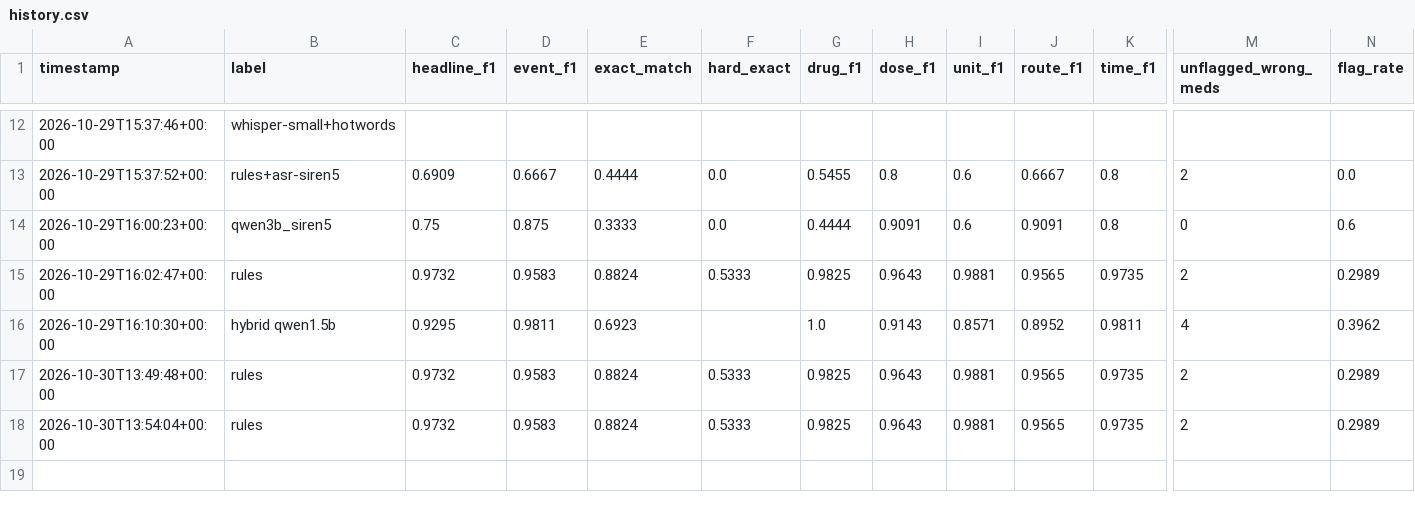
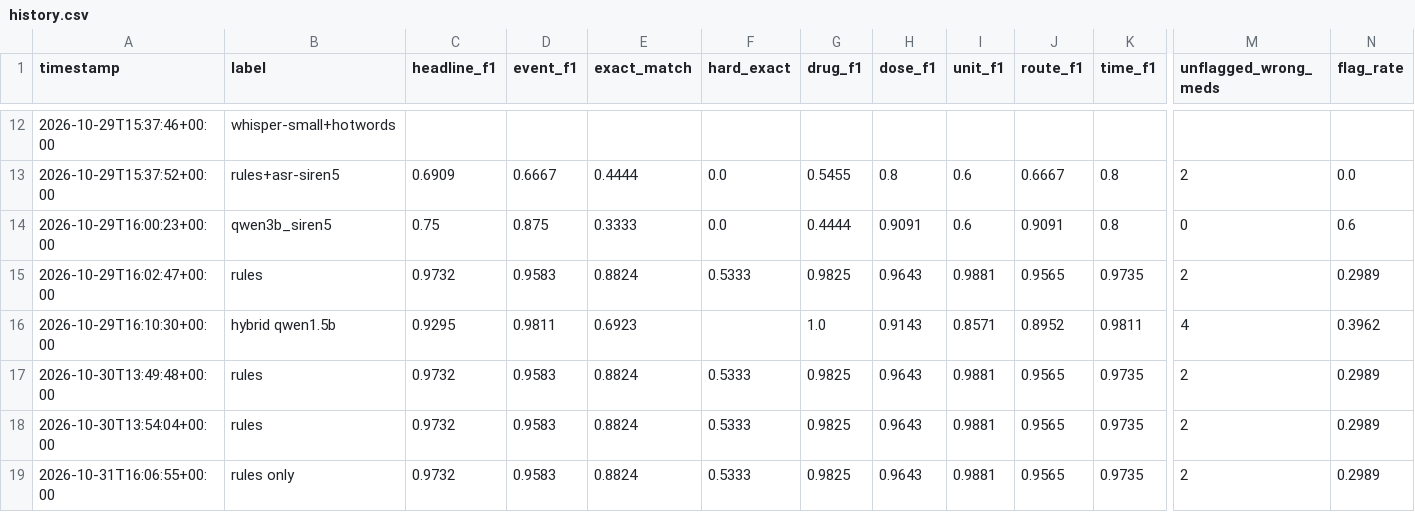
Before and after one commit to Nakshatra-thange/bolna-yc, a CSV file: blackbox/eval/results/history.csv, drawn as a sheet; only a part is shown, gaps mark what is left out; rows hold the shown columns only; the diff names each change by its address in the sheet, - before the commit and + after, or states it on an @@ line.

```diff
--- a/blackbox/eval/results/history.csv
+++ b/blackbox/eval/results/history.csv
+row 19: 2026-10-31T16:06:55+00:00 | rules only | 0.9732 | 0.9583 | 0.8824 | 0.5333 | 0.9825 | 0.9643 | 0.9881 | 0.9565 | 0.9735 | 2 | 0.2989
```
Also changed, not shown: 2 other files.
